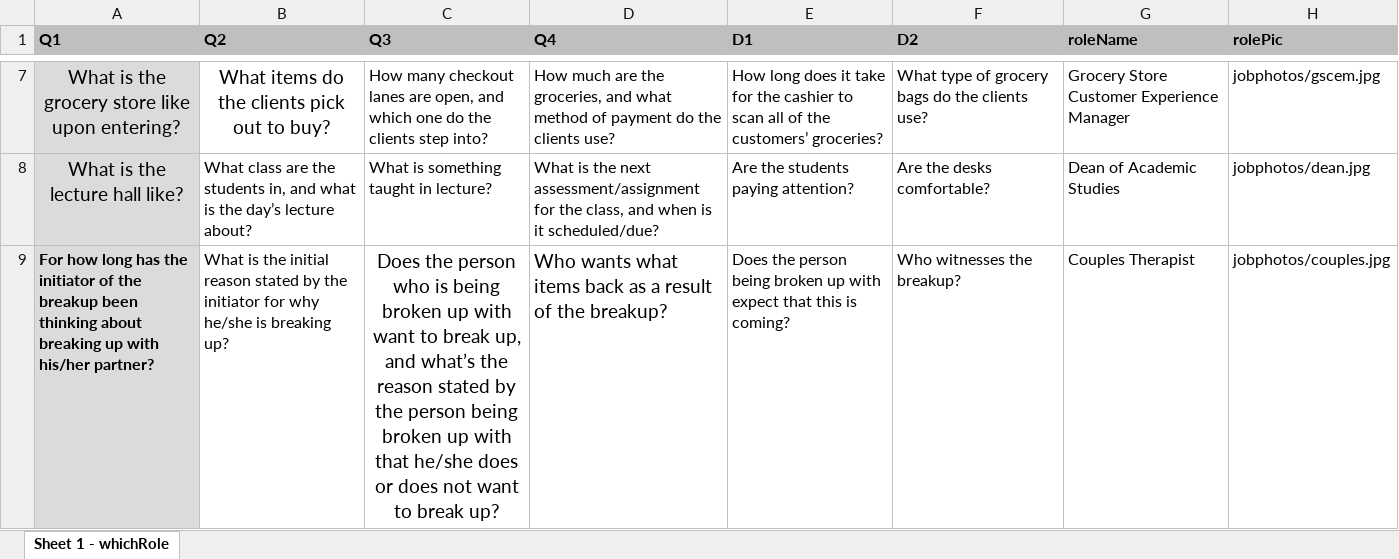
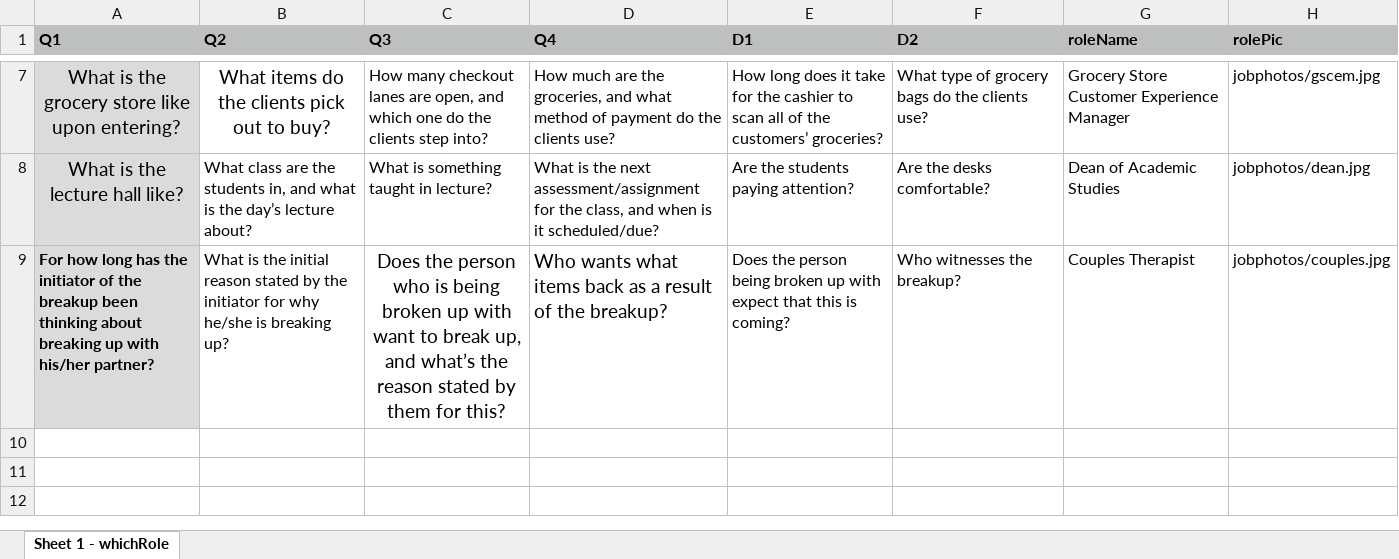
Before and after one commit to reblando/ebs, an Excel workbook: behavioral_August2019/psychopy experiment/whichRole.xlsx, sheet Sheet 1 - whichRole, drawn as a sheet; only a part is shown, gaps mark what is left out; values as stored, in another font and other column widths than the file's, no borders; the diff names each change by its address in the sheet, - before the commit and + after, or states it on an @@ line.

Commit message:
Late september data and experiment updates

```diff
--- a/behavioral_August2019/psychopy experiment/whichRole.xlsx (sheet Sheet 1 - whichRole)
+++ b/behavioral_August2019/psychopy experiment/whichRole.xlsx (sheet Sheet 1 - whichRole)
-C9 (Q3): …stated by the person being broken up with that he/she does or does not want to break up?
+C9 (Q3): …stated by them for this?
```
Also changed, not shown: 28 other files.
